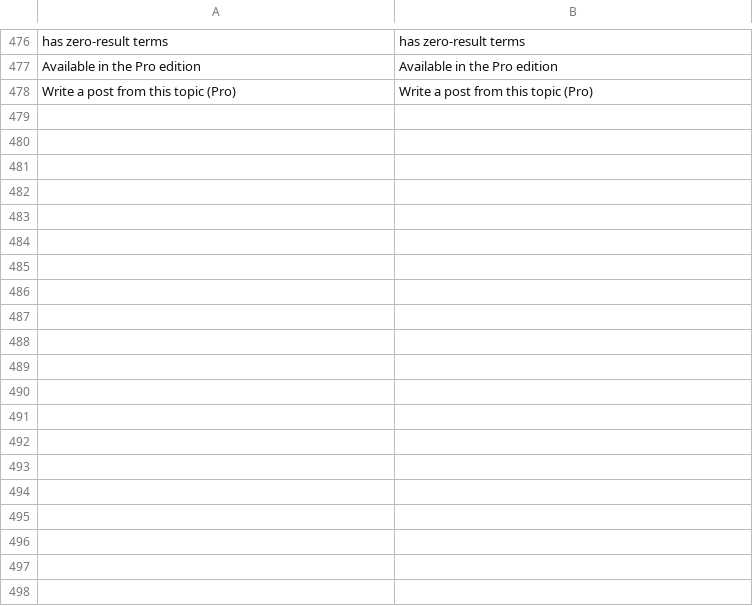
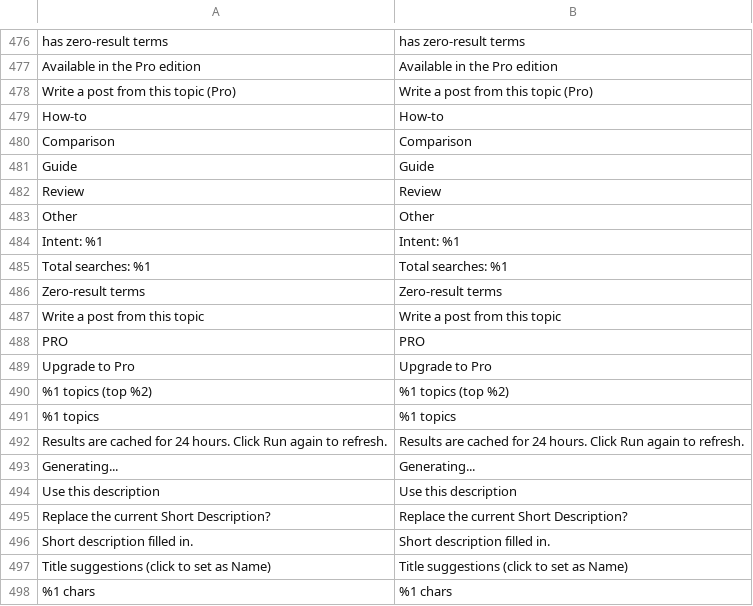
Before and after one commit to mageplaza/magento-2-blog, a CSV file: i18n/en_US.csv, drawn as a sheet; only a part is shown, gaps mark what is left out; the diff covers the shown part only; the diff names each change by its address in the sheet, - before the commit and + after, or states it on an @@ line.

Commit message:
AI: i18n literals, CreateTerm without AI, Throwable guard, panel-wide button lock, a11y and text fixes

```diff
--- a/i18n/en_US.csv
+++ b/i18n/en_US.csv
+row 479: How-to | How-to
+row 480: Comparison | Comparison
+row 481: Guide | Guide
+row 482: Review | Review
+row 483: Other | Other
+row 484: Intent: %1 | Intent: %1
+row 485: Total searches: %1 | Total searches: %1
+row 486: Zero-result terms | Zero-result terms
+row 487: Write a post from this topic | Write a post from this topic
+row 488: PRO | PRO
+row 489: Upgrade to Pro | Upgrade to Pro
+row 490: %1 topics (top %2) | %1 topics (top %2)
+row 491: %1 topics | %1 topics
+row 492: Results are cached for 24 hours. Click Run again to refresh. | Results are cached for 24 hours. Click Run again to refresh.
+row 493: Generating... | Generating...
+row 494: Use this description | Use this description
+row 495: Replace the current Short Description? | Replace the current Short Description?
+row 496: Short description filled in. | Short description filled in.
+row 497: Title suggestions (click to set as Name) | Title suggestions (click to set as Name)
+row 498: %1 chars | %1 chars
```
Also changed, not shown: 14 added rows elsewhere in this file, 8 other files.
